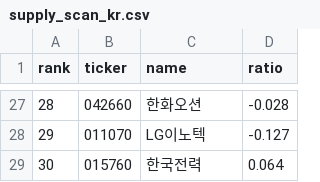
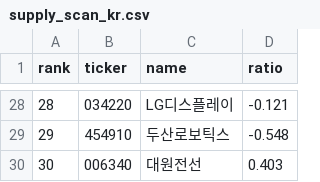
Before and after one commit to sosonamso/engi_stock_ai, a CSV file: supply_scan_kr.csv, drawn as a sheet; only a part is shown, gaps mark what is left out; the diff covers the shown part only.

```diff
--- a/supply_scan_kr.csv
+++ b/supply_scan_kr.csv
@@ -27,3 +28,3 @@
-28,042660,한화오션,-0.028
-29,011070,LG이노텍,-0.127
-30,015760,한국전력,0.064
+28,034220,LG디스플레이,-0.121
+29,454910,두산로보틱스,-0.548
+30,006340,대원전선,0.403
```
Also changed, not shown: 2 added rows, 1 removed row and 60 edited cells elsewhere in this file, supply_signals_kr.csv.
